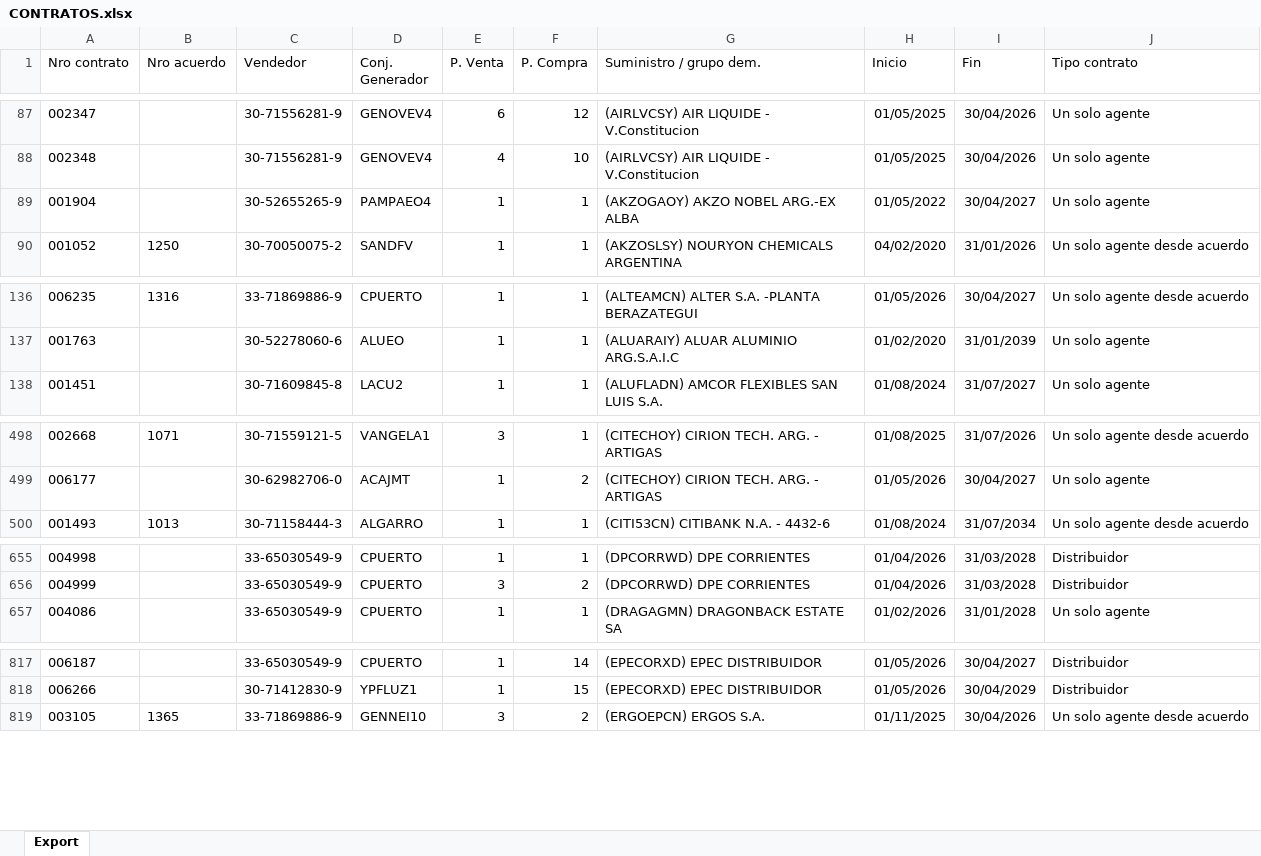
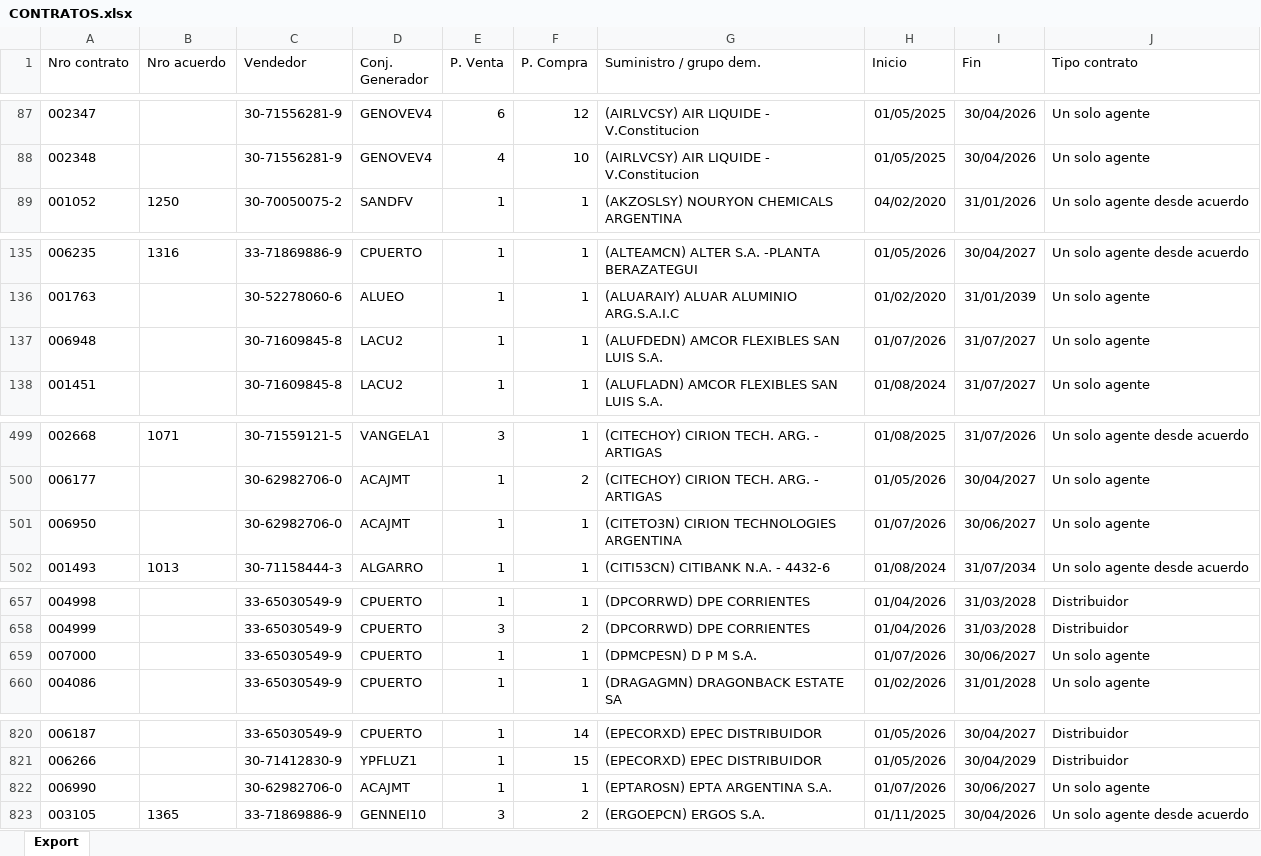
Before and after one commit to daniraggio/dashboard-MEM, an Excel workbook: data/contratos/CONTRATOS.xlsx, sheet Export, drawn as a sheet; only a part is shown, gaps mark what is left out; values as stored, in another font and other column widths than the file's, no borders; removed rows and columns are numbered as before the commit, all else as after; the diff covers the shown part only; the diff names each change by its address in the sheet, - before the commit and + after, or states it on an @@ line.

```diff
--- a/data/contratos/CONTRATOS.xlsx (sheet Export)
+++ b/data/contratos/CONTRATOS.xlsx (sheet Export)
-row 89: 001904 |  | 30-52655265-9 | PAMPAEO4 | 1 | 1 | (AKZOGAOY) AKZO NOBEL ARG.-EX ALBA | 01/05/2022 | 30/04/2027 | Un solo agente
+row 137: 006948 |  | 30-71609845-8 | LACU2 | 1 | 1 | (ALUFDEDN) AMCOR FLEXIBLES SAN LUIS S.A. | 01/07/2026 | 31/07/2027 | Un solo agente
+row 501: 006950 |  | 30-62982706-0 | ACAJMT | 1 | 1 | (CITETO3N) CIRION TECHNOLOGIES ARGENTINA | 01/07/2026 | 30/06/2027 | Un solo agente
+row 659: 007000 |  | 33-65030549-9 | CPUERTO | 1 | 1 | (DPMCPESN) D P M S.A. | 01/07/2026 | 30/06/2027 | Un solo agente
+row 822: 006990 |  | 30-62982706-0 | ACAJMT | 1 | 1 | (EPTAROSN) EPTA ARGENTINA S.A. | 01/07/2026 | 30/06/2027 | Un solo agente
```
Also changed, not shown: 14 added rows, 2 removed rows and 22 edited cells elsewhere in this sheet, data/contratos/CARACTERISTICAS.xlsx, data/contratos/SUMINISTROS.xlsx, 2 other files.
